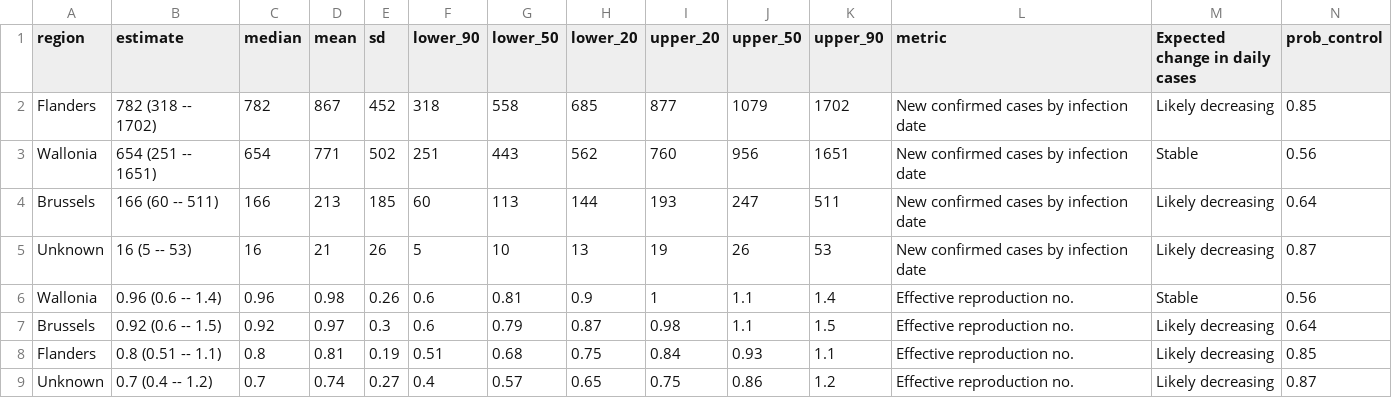
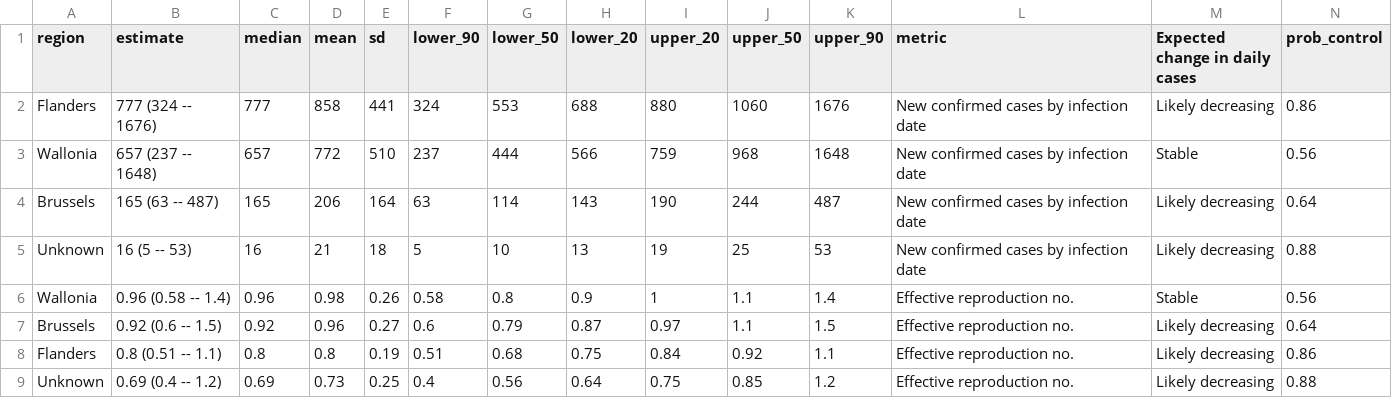
Before and after one commit to velmalopez/covid-rt-estimates, a CSV file: subnational/belgium/cases/summary/summary_data.csv, drawn as a sheet.

```diff
--- a/subnational/belgium/cases/summary/summary_data.csv
+++ b/subnational/belgium/cases/summary/summary_data.csv
@@ -1,9 +1,9 @@
 region,estimate,median,mean,sd,lower_90,lower_50,lower_20,upper_20,upper_50,upper_90,metric,Expected change in daily cases,prob_control
-Flanders,782 (318 -- 1702),782,867,452,318,558,685,877,1079,1702,New confirmed cases by infection date,Likely decreasing,0.85
-Wallonia,654 (251 -- 1651),654,771,502,251,443,562,760,956,1651,New confirmed cases by infection date,Stable,0.56
-Brussels,166 (60 -- 511),166,213,185,60,113,144,193,247,511,New confirmed cases by infection date,Likely decreasing,0.64
-Unknown,16 (5 -- 53),16,21,26,5,10,13,19,26,53,New confirmed cases by infection date,Likely decreasing,0.87
-Wallonia,0.96 (0.6 -- 1.4),0.96,0.98,0.26,0.6,0.81,0.9,1,1.1,1.4,Effective reproduction no.,Stable,0.56
-Brussels,0.92 (0.6 -- 1.5),0.92,0.97,0.3,0.6,0.79,0.87,0.98,1.1,1.5,Effective reproduction no.,Likely decreasing,0.64
-Flanders,0.8 (0.51 -- 1.1),0.8,0.81,0.19,0.51,0.68,0.75,0.84,0.93,1.1,Effective reproduction no.,Likely decreasing,0.85
-Unknown,0.7 (0.4 -- 1.2),0.7,0.74,0.27,0.4,0.57,0.65,0.75,0.86,1.2,Effective reproduction no.,Likely decreasing,0.87
+Flanders,777 (324 -- 1676),777,858,441,324,553,688,880,1060,1676,New confirmed cases by infection date,Likely decreasing,0.86
+Wallonia,657 (237 -- 1648),657,772,510,237,444,566,759,968,1648,New confirmed cases by infection date,Stable,0.56
+Brussels,165 (63 -- 487),165,206,164,63,114,143,190,244,487,New confirmed cases by infection date,Likely decreasing,0.64
+Unknown,16 (5 -- 53),16,21,18,5,10,13,19,25,53,New confirmed cases by infection date,Likely decreasing,0.88
+Wallonia,0.96 (0.58 -- 1.4),0.96,0.98,0.26,0.58,0.8,0.9,1,1.1,1.4,Effective reproduction no.,Stable,0.56
+Brussels,0.92 (0.6 -- 1.5),0.92,0.96,0.27,0.6,0.79,0.87,0.97,1.1,1.5,Effective reproduction no.,Likely decreasing,0.64
+Flanders,0.8 (0.51 -- 1.1),0.8,0.8,0.19,0.51,0.68,0.75,0.84,0.92,1.1,Effective reproduction no.,Likely decreasing,0.86
+Unknown,0.69 (0.4 -- 1.2),0.69,0.73,0.25,0.4,0.56,0.64,0.75,0.85,1.2,Effective reproduction no.,Likely decreasing,0.88
```
Also changed, not shown: subnational/belgium/cases/summary/cases_by_infection.csv, subnational/belgium/cases/summary/cases_by_report.csv, 6 other files.
